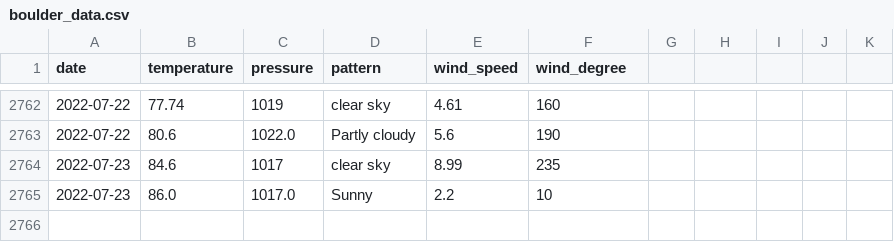
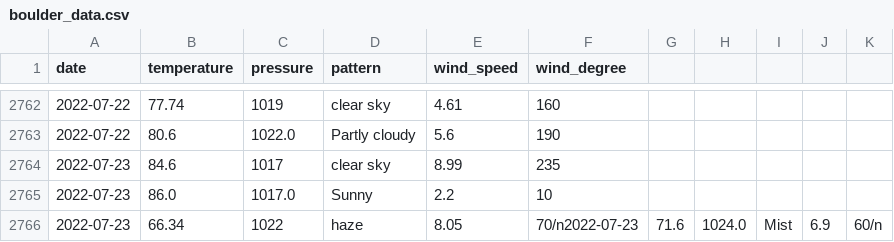
Before and after one commit to tvang1/AI-Weather-Predictor, a CSV file: WeatherAPIs/API Outputs/boulder_data.csv, drawn as a sheet; only a part is shown, gaps mark what is left out; the diff names each change by its address in the sheet, - before the commit and + after, or states it on an @@ line.

```diff
--- a/WeatherAPIs/API Outputs/boulder_data.csv
+++ b/WeatherAPIs/API Outputs/boulder_data.csv
+row 2766: 2022-07-23 | 66.34 | 1022 | haze | 8.05 | 70/n2022-07-23 | 71.6 | 1024.0 | Mist | 6.9 | 60/n
```
Also changed, not shown: WeatherAPIs/API Outputs/castle_rock_data.csv, WeatherAPIs/API Outputs/denver_data.csv, 1 other file.
